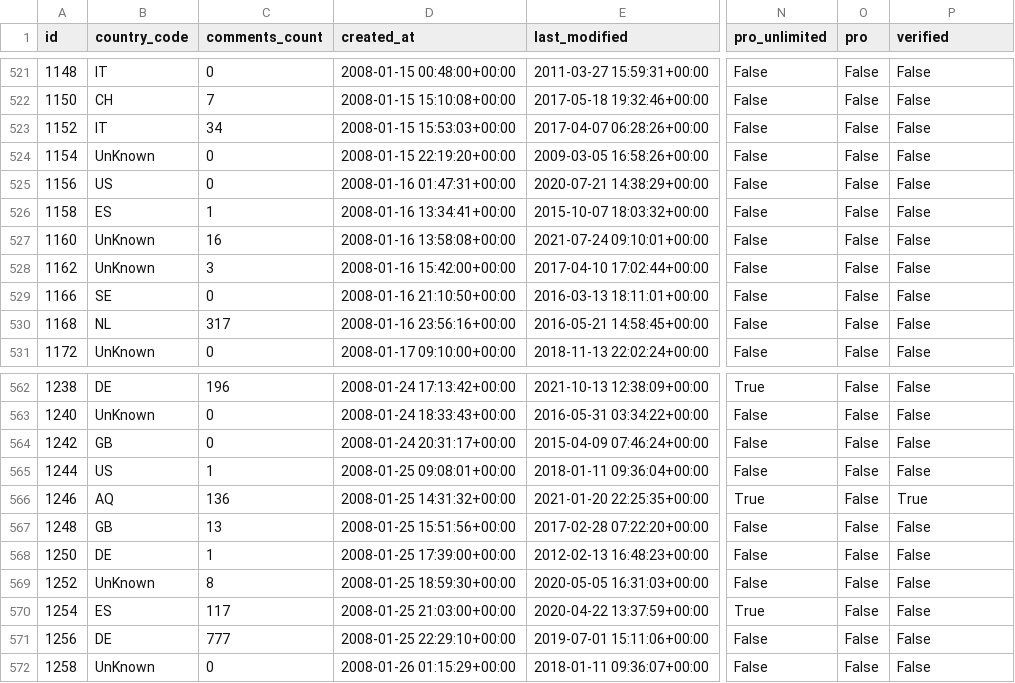
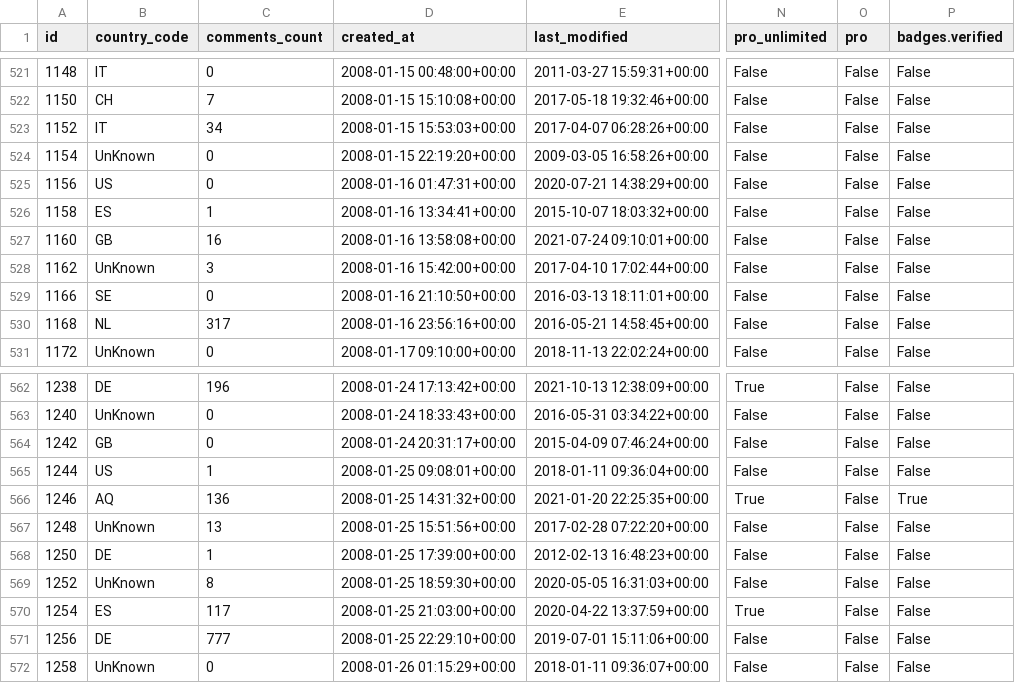
Before and after one commit to trile101/Project2_DataAnalysis_Soundcloud, a CSV file: User/New_Users.csv, drawn as a sheet; only a part is shown, gaps mark what is left out; the diff covers the shown part only; the diff names each change by its address in the sheet, - before the commit and + after, or states it on an @@ line.

```diff
--- a/User/New_Users.csv
+++ b/User/New_Users.csv
-P1: verified
+P1: badges.verified
-B527 (country_code): UnKnown
+B527 (country_code): GB
-B567 (country_code): GB
+B567 (country_code): UnKnown
```
Also changed, not shown: 6 edited cells elsewhere in this file, 1 other file.
